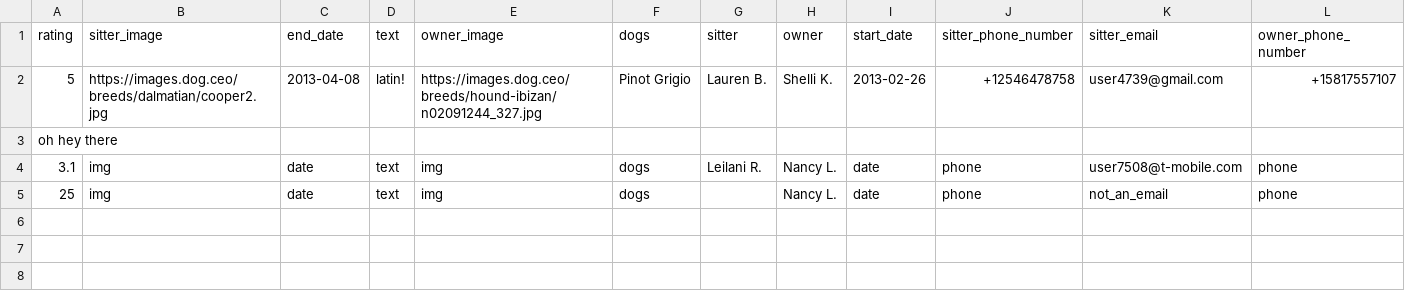
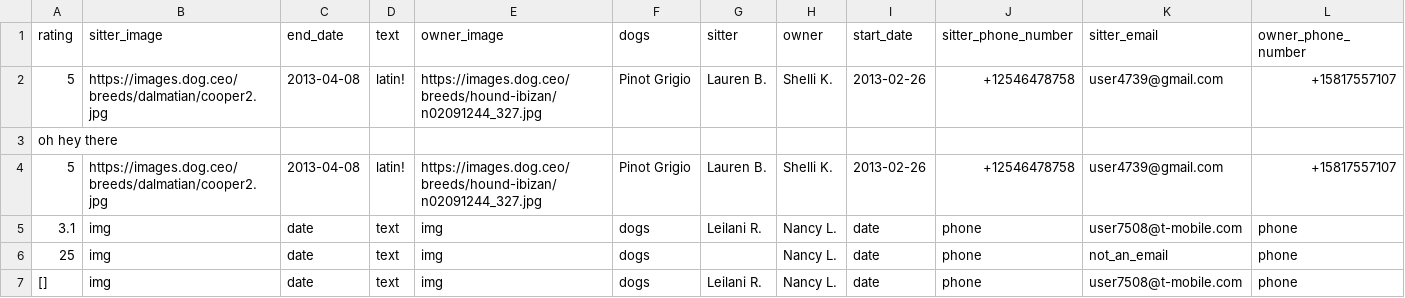
Before and after one commit to EddieCarlson/rover-ranking, a CSV file: invalid_reviews.csv, drawn as a sheet; only a part is shown; rows hold the shown columns only; the diff names each change by its address in the sheet, - before the commit and + after, or states it on an @@ line.

Commit message:
add invalid reviews

```diff
--- a/invalid_reviews.csv
+++ b/invalid_reviews.csv
+row 4: 5 | https://images.dog.ceo/breeds/dalmatian/cooper2.jpg | 2013-04-08 | latin! | https://images.dog.ceo/breeds/hound-ibizan/n02091244_327.jpg | Pinot Grigio | Lauren B. | Shelli K. | 2013-02-26 | +12546478758 | user4739@gmail.com | +15817557107
+row 7: [] | img | date | text | img | dogs | Leilani R. | Nancy L. | date | phone | user7508@t-mobile.com | phone
```
